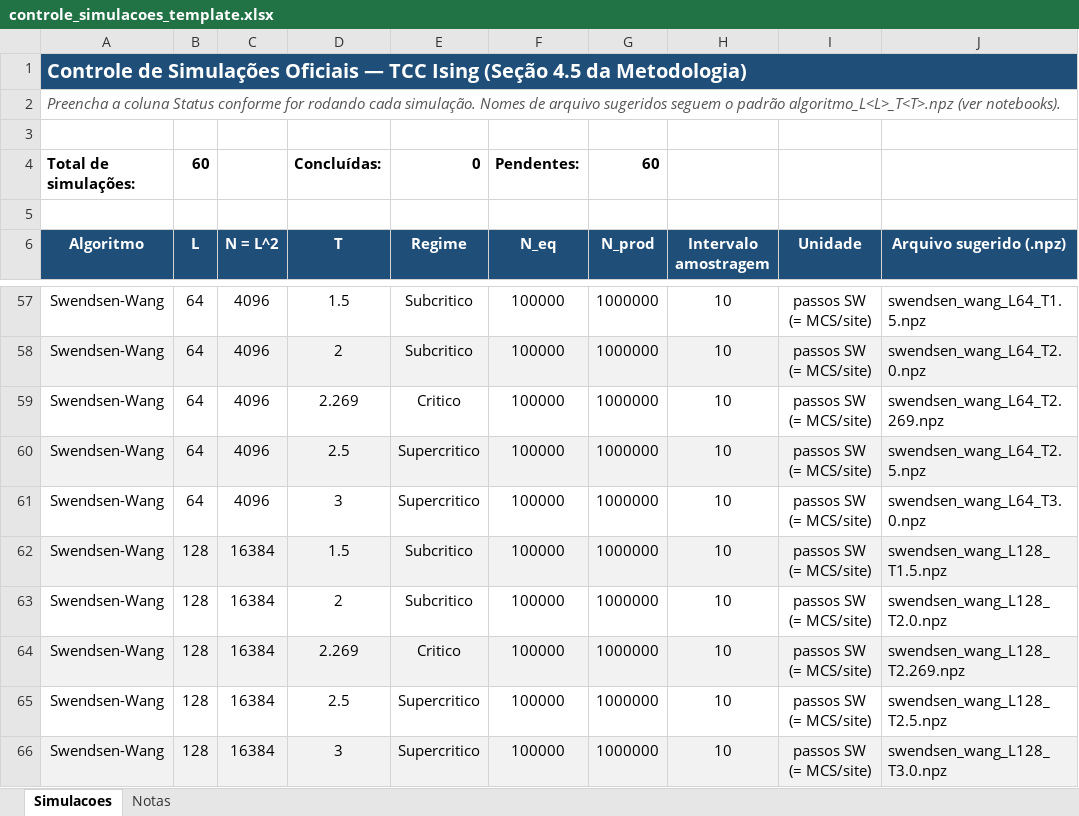
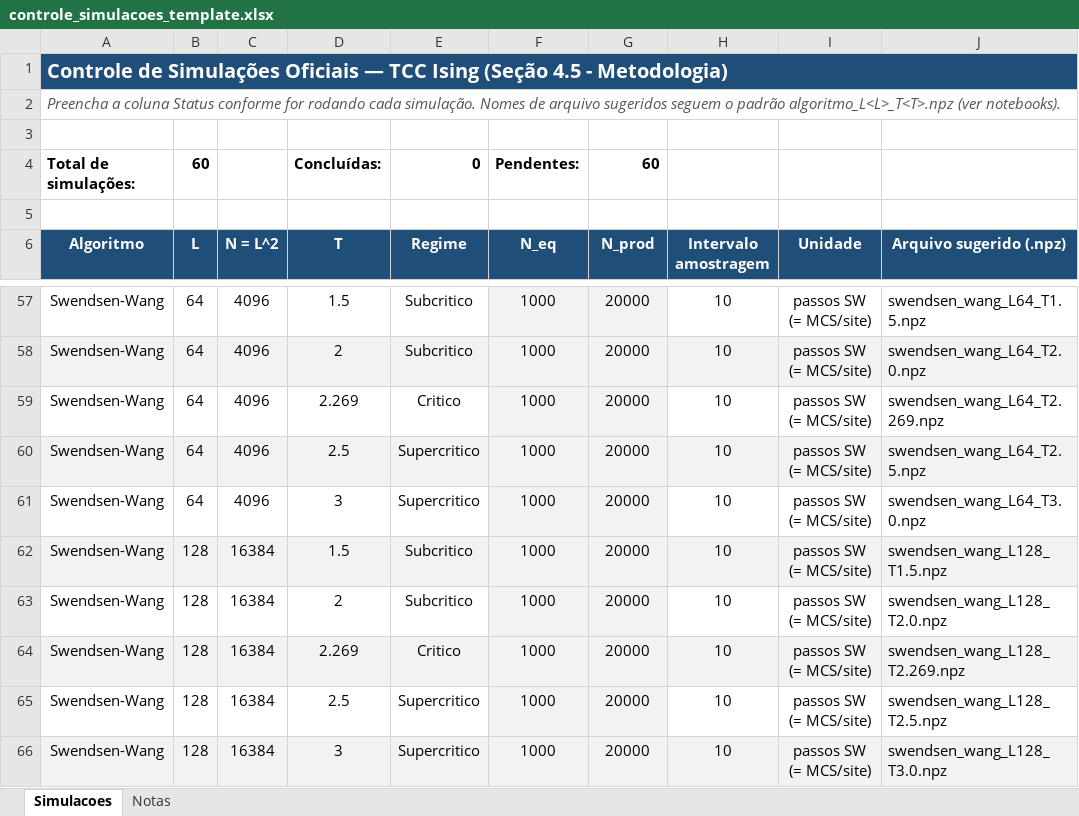
Before and after one commit to diegorafael1010/ising-monte-carlo, an Excel workbook: controle_simulacoes_template.xlsx, sheet Simulacoes, drawn as a sheet; only a part is shown, gaps mark what is left out; values as stored, in another font and other column widths than the file's, no borders; the diff covers the shown part only; the diff names each change by its address in the sheet, - before the commit and + after, or states it on an @@ line.

```diff
--- a/controle_simulacoes_template.xlsx (sheet Simulacoes)
+++ b/controle_simulacoes_template.xlsx (sheet Simulacoes)
-A1 (Algoritmo): …(Seção 4.5 da Metodologia)
+A1 (Algoritmo): …(Seção 4.5 - Metodologia)
-F57:F66 (N_eq): 100000
+F57:F66 (N_eq): 1000
-F57:G57 fill: none
+F57:G57 fill: #F2F2F2
-G57:G66 (N_prod): 1000000
+G57:G66 (N_prod): 20000
-F59:G59 fill: none
+F59:G59 fill: #F2F2F2
-F61:G61 fill: none
+F61:G61 fill: #F2F2F2
-F63:G63 fill: none
+F63:G63 fill: #F2F2F2
-F65:G65 fill: none
+F65:G65 fill: #F2F2F2
```
Also changed, not shown: 28 edited cells and cell formats elsewhere in this sheet, 7 other files.
